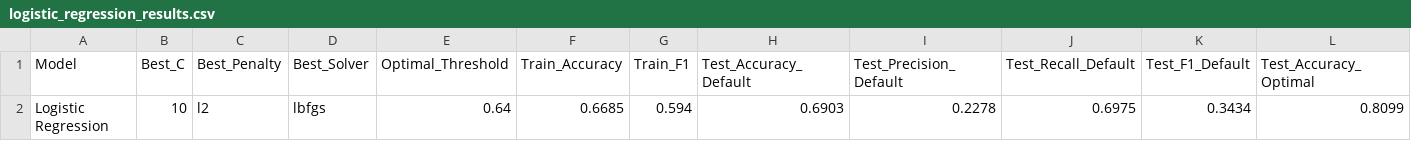
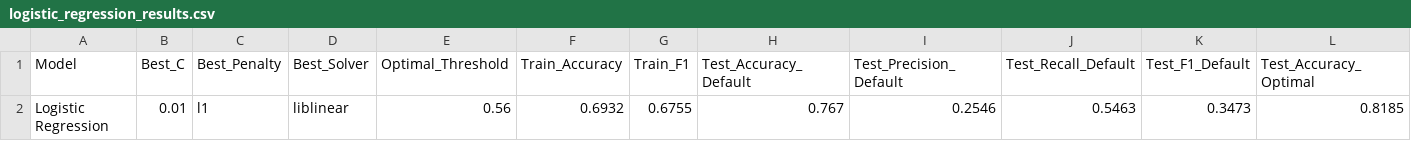
Before and after one commit to chamithusithmaka/MLproject, a CSV file: results/logistic_regression_results.csv, drawn as a sheet; only a part is shown; removed rows and columns are numbered as before the commit, all else as after; rows hold the shown columns only; the diff names each change by its address in the sheet, - before the commit and + after, or states it on an @@ line.

```diff
--- a/results/logistic_regression_results.csv
+++ b/results/logistic_regression_results.csv
-row 2: Logistic Regression | 10 | l2 | lbfgs | 0.64 | 0.6685 | 0.594 | 0.6903 | 0.2278 | 0.6975 | 0.3434 | 0.8099
+row 2: Logistic Regression | 0.01 | l1 | liblinear | 0.56 | 0.6932 | 0.6755 | 0.767 | 0.2546 | 0.5463 | 0.3473 | 0.8185
```
Also changed, not shown: 10 other files.
